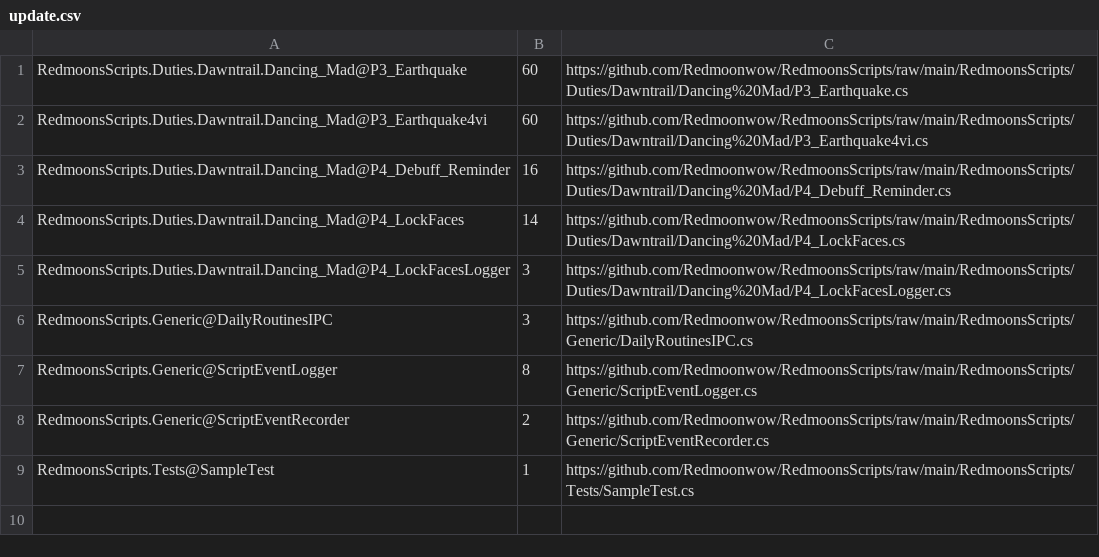
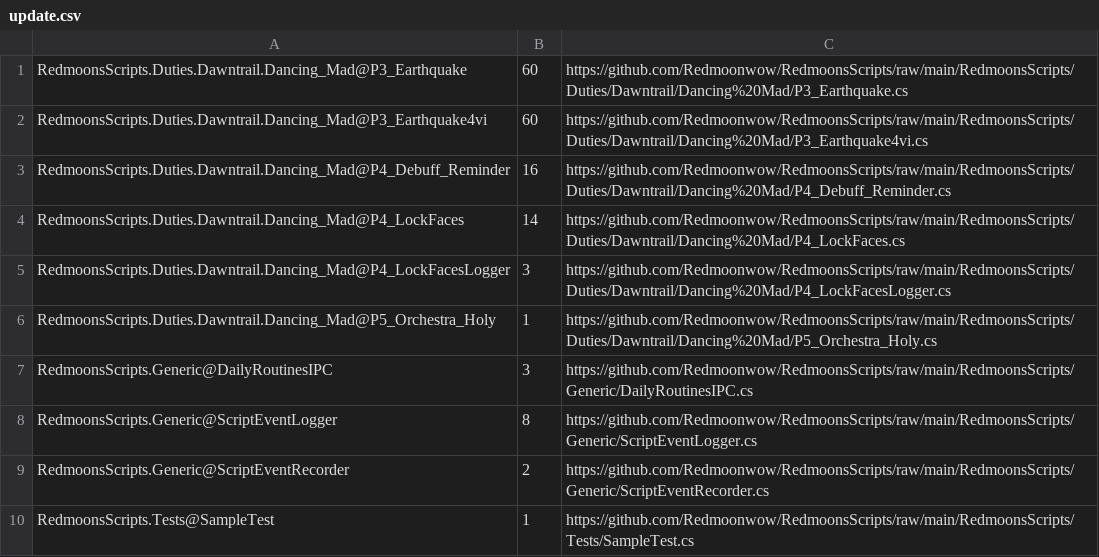
Before and after one commit to Redmoonwow/RedmoonsScripts, a CSV file: RedmoonsScripts/update.csv, drawn as a sheet.

```diff
--- a/RedmoonsScripts/update.csv
+++ b/RedmoonsScripts/update.csv
@@ -5,2 +5,3 @@ RedmoonsScripts.Duties.Dawntrail.Dancing_Mad@P4_LockFaces,14,https://github.com/
 RedmoonsScripts.Duties.Dawntrail.Dancing_Mad@P4_LockFacesLogger,3,https://github.com/Redmoonwow/RedmoonsScripts/raw/main/RedmoonsScripts/Duties/Dawntrail/Dancing%20Mad/P4_LockFacesLogger.cs
+RedmoonsScripts.Duties.Dawntrail.Dancing_Mad@P5_Orchestra_Holy,1,https://github.com/Redmoonwow/RedmoonsScripts/raw/main/RedmoonsScripts/Duties/Dawntrail/Dancing%20Mad/P5_Orchestra_Holy.cs
 RedmoonsScripts.Generic@DailyRoutinesIPC,3,https://github.com/Redmoonwow/RedmoonsScripts/raw/main/RedmoonsScripts/Generic/DailyRoutinesIPC.cs
```
